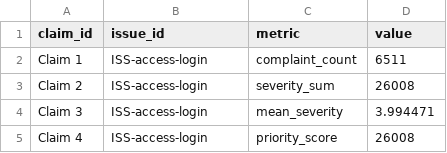
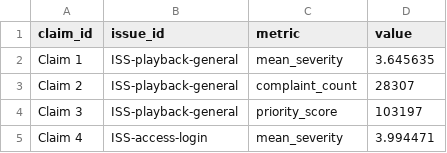
Before and after one commit to qianw92/qw-spotify-review-processor, a CSV file: outputs/full_run/claims.csv, drawn as a sheet.

```diff
--- a/outputs/full_run/claims.csv
+++ b/outputs/full_run/claims.csv
@@ -1,5 +1,5 @@
 claim_id,issue_id,metric,value
-Claim 1,ISS-access-login,complaint_count,6511
-Claim 2,ISS-access-login,severity_sum,26008
-Claim 3,ISS-access-login,mean_severity,3.994471
-Claim 4,ISS-access-login,priority_score,26008
+Claim 1,ISS-playback-general,mean_severity,3.645635
+Claim 2,ISS-playback-general,complaint_count,28307
+Claim 3,ISS-playback-general,priority_score,103197
+Claim 4,ISS-access-login,mean_severity,3.994471
```
Also changed, not shown: 8 other files.
